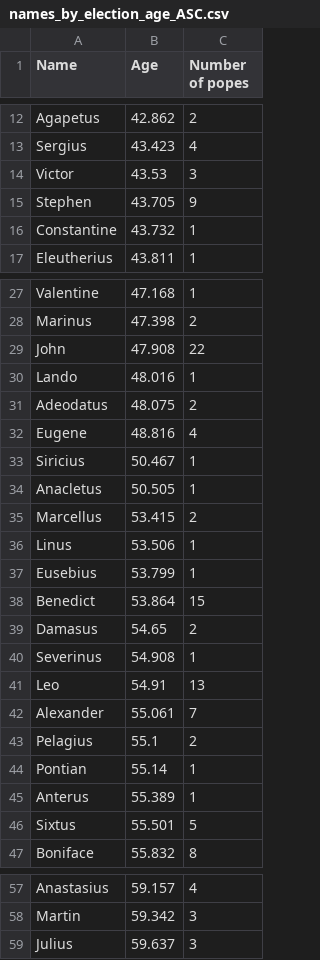
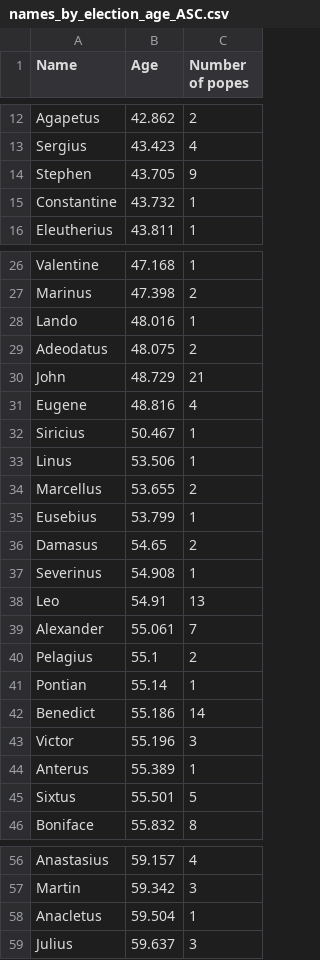
Before and after one commit to kosperun/popes-stats, a CSV file: names_by_election_age_ASC.csv, drawn as a sheet; only a part is shown, gaps mark what is left out.

```diff
--- a/names_by_election_age_ASC.csv
+++ b/names_by_election_age_ASC.csv
@@ -13,3 +13,2 @@ Agapetus,42.862,2
 Sergius,43.423,4
-Victor,43.53,3
 Stephen,43.705,9
@@ -28,12 +27,10 @@ Valentine,47.168,1
 Marinus,47.398,2
-John,47.908,22
 Lando,48.016,1
 Adeodatus,48.075,2
+John,48.729,21
 Eugene,48.816,4
 Siricius,50.467,1
-Anacletus,50.505,1
-Marcellus,53.415,2
 Linus,53.506,1
+Marcellus,53.655,2
 Eusebius,53.799,1
-Benedict,53.864,15
 Damasus,54.65,2
@@ -44,2 +41,4 @@ Pelagius,55.1,2
 Pontian,55.14,1
+Benedict,55.186,14
+Victor,55.196,3
 Anterus,55.389,1
@@ -58,2 +57,3 @@ Anastasius,59.157,4
 Martin,59.342,3
+Anacletus,59.504,1
 Julius,59.637,3
```
Also changed, not shown: names_by_election_age_DESC.csv, 13 other files.
